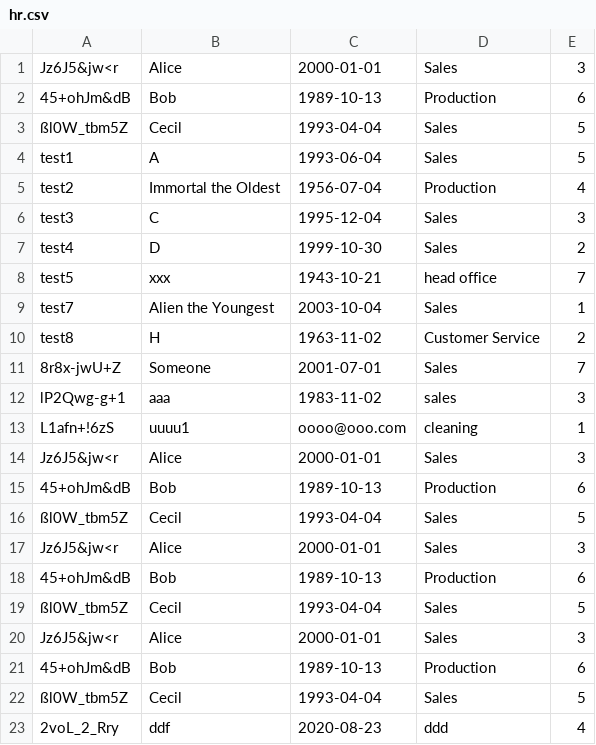
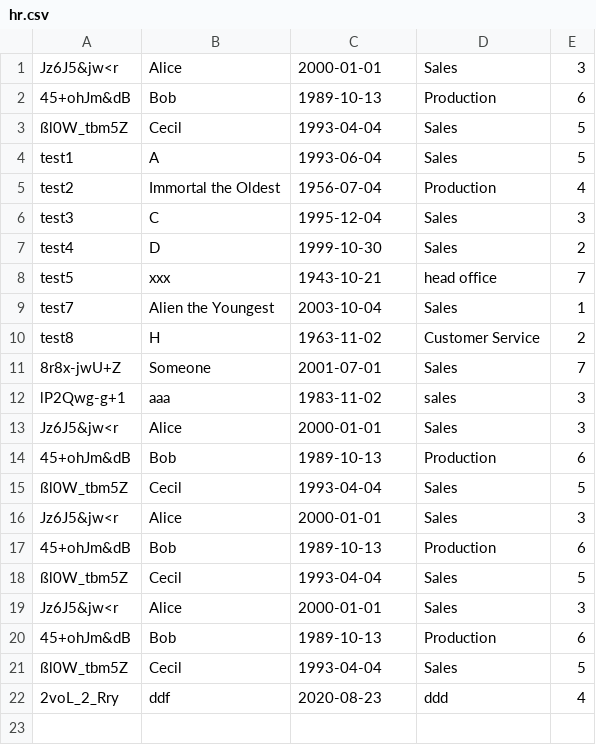
Before and after one commit to TetianaShcherbak/Secure-ERP, a CSV file: model/hr/hr.csv, drawn as a sheet; the diff names each change by its address in the sheet, - before the commit and + after, or states it on an @@ line.

Commit message:
Remove invalid entry in hr.csv

```diff
--- a/model/hr/hr.csv
+++ b/model/hr/hr.csv
-row 13: L1afn+!6zS | uuuu1 | oooo@ooo.com | cleaning | 1
```
